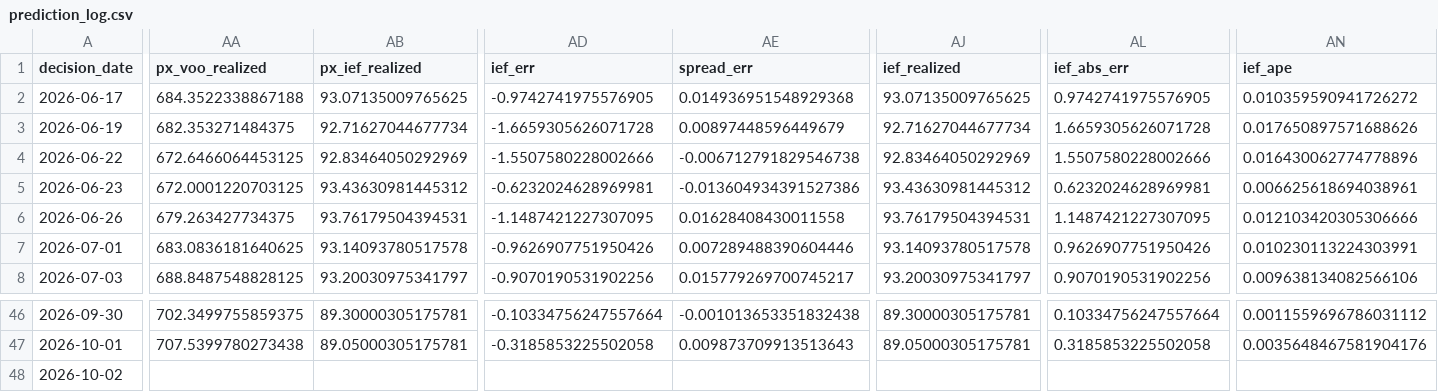
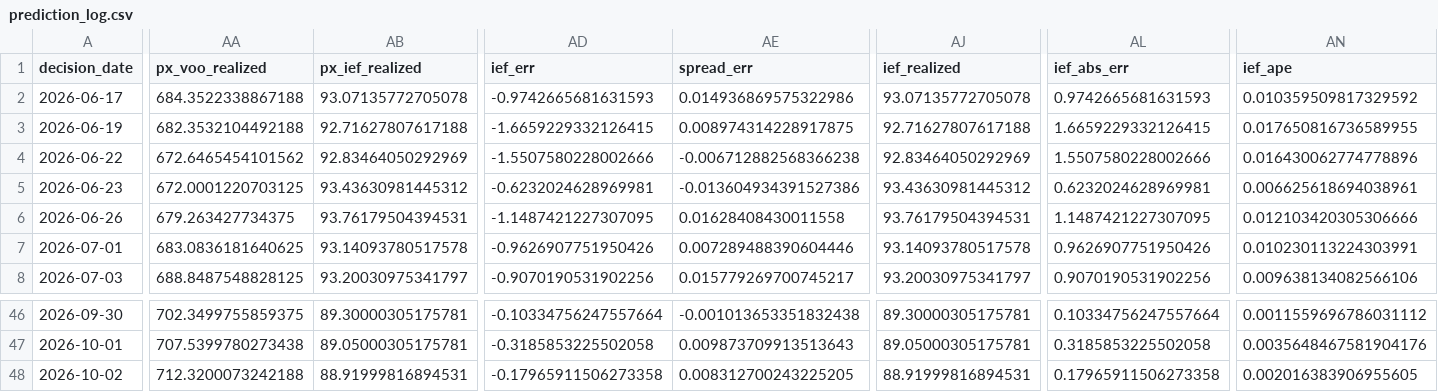
Before and after one commit to salemmorelli1/Price-Call, a CSV file: artifacts_part3/prediction_log.csv, drawn as a sheet; only a part is shown, gaps mark what is left out; the diff covers the shown part only; the diff names each change by its address in the sheet, - before the commit and + after, or states it on an @@ line.

```diff
--- a/artifacts_part3/prediction_log.csv
+++ b/artifacts_part3/prediction_log.csv
-AB2 (px_ief_realized): 93.07135009765625
+AB2 (px_ief_realized): 93.07135772705078
-AD2 (ief_err): -0.9742741975576905
+AD2 (ief_err): -0.9742665681631593
-AE2 (spread_err): 0.014936951548929368
+AE2 (spread_err): 0.014936869575322986
-AJ2 (ief_realized): 93.07135009765625
+AJ2 (ief_realized): 93.07135772705078
-AL2 (ief_abs_err): 0.9742741975576905
+AL2 (ief_abs_err): 0.9742665681631593
-AN2 (ief_ape): 0.010359590941726272
+AN2 (ief_ape): 0.010359509817329592
-AA3 (px_voo_realized): 682.353271484375
+AA3 (px_voo_realized): 682.3532104492188
-AB3 (px_ief_realized): 92.71627044677734
+AB3 (px_ief_realized): 92.71627807617188
-AD3 (ief_err): -1.6659305626071728
+AD3 (ief_err): -1.6659229332126415
-AE3 (spread_err): 0.00897448596449679
+AE3 (spread_err): 0.008974314228917875
-AJ3 (ief_realized): 92.71627044677734
+AJ3 (ief_realized): 92.71627807617188
-AL3 (ief_abs_err): 1.6659305626071728
+AL3 (ief_abs_err): 1.6659229332126415
-AN3 (ief_ape): 0.017650897571688626
+AN3 (ief_ape): 0.017650816736589955
-AA4 (px_voo_realized): 672.6466064453125
+AA4 (px_voo_realized): 672.6465454101562
-AE4 (spread_err): -0.006712791829546738
+AE4 (spread_err): -0.006712882568366238
-AA48 (px_voo_realized): (empty)
+AA48 (px_voo_realized): 712.3200073242188
-AB48 (px_ief_realized): (empty)
+AB48 (px_ief_realized): 88.91999816894531
-AD48 (ief_err): (empty)
+AD48 (ief_err): -0.17965911506273358
-AE48 (spread_err): (empty)
+AE48 (spread_err): 0.008312700243225205
-AJ48 (ief_realized): (empty)
+AJ48 (ief_realized): 88.91999816894531
-AL48 (ief_abs_err): (empty)
+AL48 (ief_abs_err): 0.17965911506273358
-AN48 (ief_ape): (empty)
+AN48 (ief_ape): 0.002016383906955605
```
Also changed, not shown: 16 edited cells elsewhere in this file, 7 other files.
